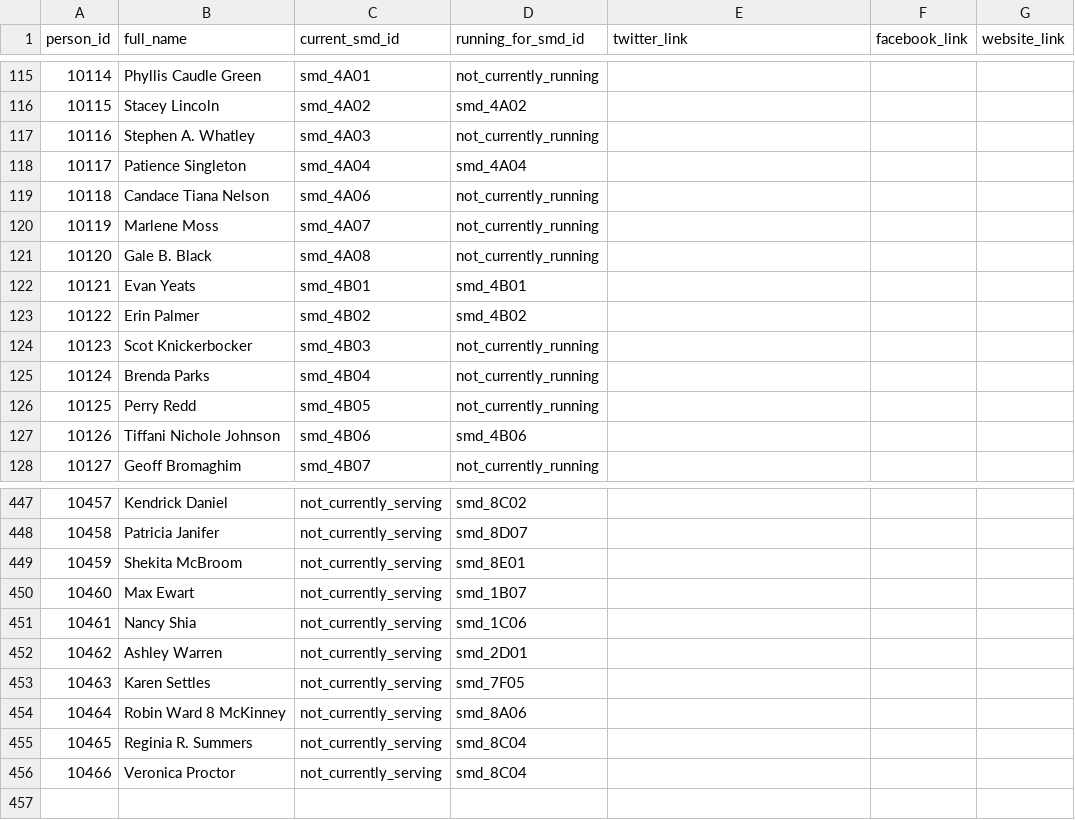
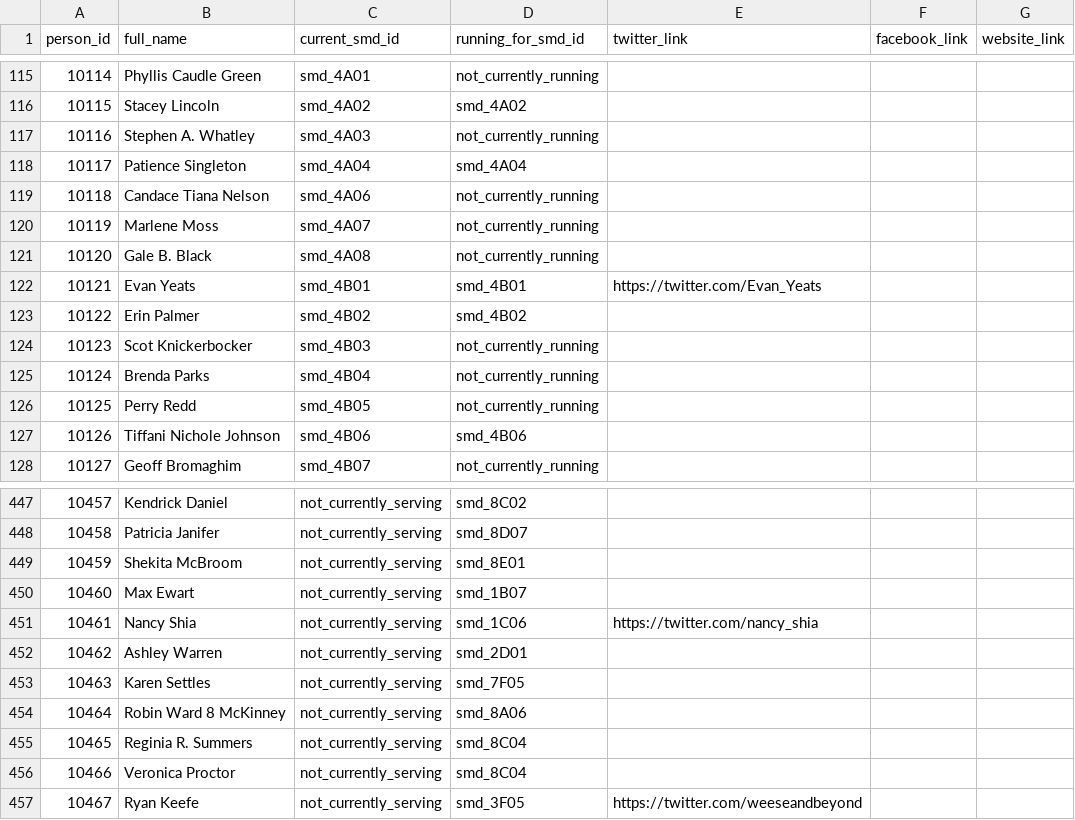
Before and after one commit to devinbrady/openanc, a CSV file: data/people.csv, drawn as a sheet; only a part is shown, gaps mark what is left out.

Commit message:
Include Ryan Keefe as a declared candidate

```diff
--- a/data/people.csv
+++ b/data/people.csv
@@ -121,3 +121,3 @@ person_id,full_name,current_smd_id,running_for_smd_id,twitter_link,facebook_link
 10120,Gale B. Black,smd_4A08,not_currently_running,,,
-10121,Evan Yeats,smd_4B01,smd_4B01,,,
+10121,Evan Yeats,smd_4B01,smd_4B01,https://twitter.com/Evan_Yeats,,
 10122,Erin Palmer,smd_4B02,smd_4B02,,,
@@ -450,3 +450,3 @@ person_id,full_name,current_smd_id,running_for_smd_id,twitter_link,facebook_link
 10460,Max Ewart,not_currently_serving,smd_1B07,,,
-10461,Nancy Shia,not_currently_serving,smd_1C06,,,
+10461,Nancy Shia,not_currently_serving,smd_1C06,https://twitter.com/nancy_shia,,
 10462,Ashley Warren,not_currently_serving,smd_2D01,,,
@@ -456 +456,2 @@ person_id,full_name,current_smd_id,running_for_smd_id,twitter_link,facebook_link
 10466,Veronica Proctor,not_currently_serving,smd_8C04,,,
+10467,Ryan Keefe,not_currently_serving,smd_3F05,https://twitter.com/weeseandbeyond,,
```
Also changed, not shown: data/ancs.csv, data/candidates.csv, 48 other files.
